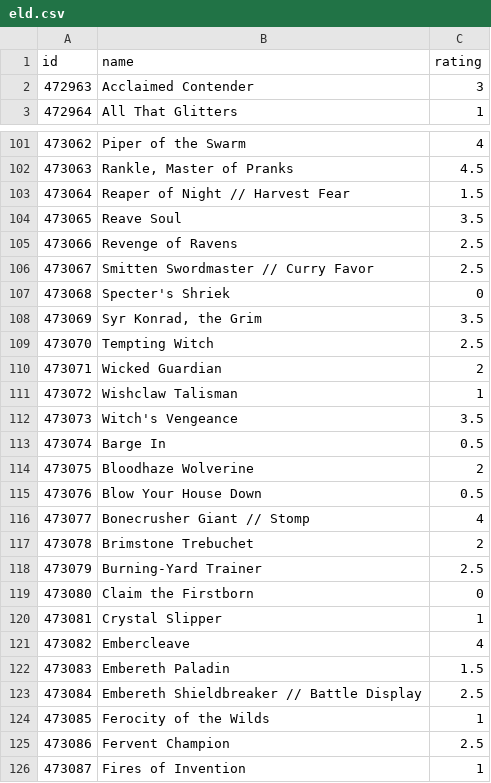
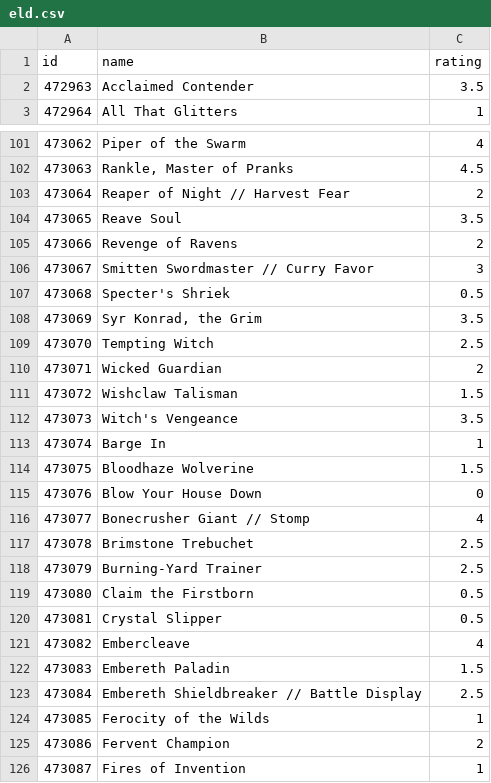
Before and after one commit to jjallaire/draftpod, a CSV file: tools/ratings/eld.csv, drawn as a sheet; only a part is shown, gaps mark what is left out; the diff covers the shown part only.

Commit message:
update eld ratings

```diff
--- a/tools/ratings/eld.csv
+++ b/tools/ratings/eld.csv
@@ -1,3 +1,3 @@
 "id","name","rating"
-472963,"Acclaimed Contender",3
+472963,"Acclaimed Contender",3.5
 472964,"All That Glitters",1
@@ -102,7 +102,7 @@
 473063,"Rankle, Master of Pranks",4.5
-473064,"Reaper of Night // Harvest Fear",1.5
+473064,"Reaper of Night // Harvest Fear",2
 473065,"Reave Soul",3.5
-473066,"Revenge of Ravens",2.5
-473067,"Smitten Swordmaster // Curry Favor",2.5
-473068,"Specter's Shriek",0
+473066,"Revenge of Ravens",2
+473067,"Smitten Swordmaster // Curry Favor",3
+473068,"Specter's Shriek",0.5
 473069,"Syr Konrad, the Grim",3.5
@@ -110,12 +110,12 @@
 473071,"Wicked Guardian",2
-473072,"Wishclaw Talisman",1
+473072,"Wishclaw Talisman",1.5
 473073,"Witch's Vengeance",3.5
-473074,"Barge In",0.5
-473075,"Bloodhaze Wolverine",2
-473076,"Blow Your House Down",0.5
+473074,"Barge In",1
+473075,"Bloodhaze Wolverine",1.5
+473076,"Blow Your House Down",0
 473077,"Bonecrusher Giant // Stomp",4
-473078,"Brimstone Trebuchet",2
+473078,"Brimstone Trebuchet",2.5
 473079,"Burning-Yard Trainer",2.5
-473080,"Claim the Firstborn",0
-473081,"Crystal Slipper",1
+473080,"Claim the Firstborn",0.5
+473081,"Crystal Slipper",0.5
 473082,"Embercleave",4
@@ -124,3 +124,3 @@
 473085,"Ferocity of the Wilds",1
-473086,"Fervent Champion",2.5
+473086,"Fervent Champion",2
 473087,"Fires of Invention",1
```
Also changed, not shown: 62 edited cells elsewhere in this file, 1 other file.
